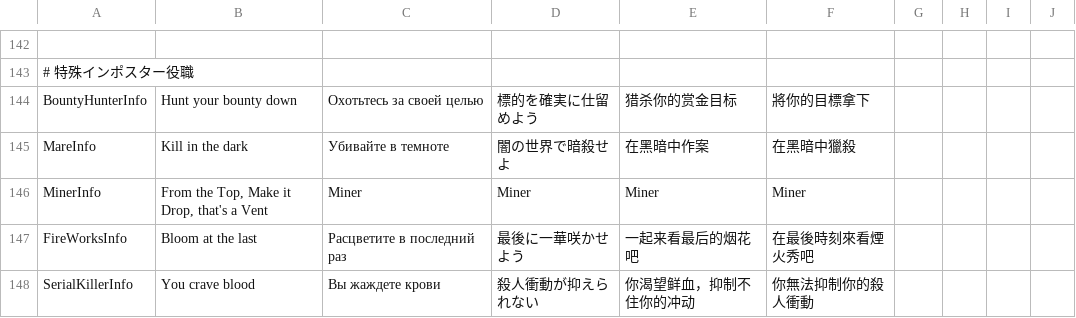
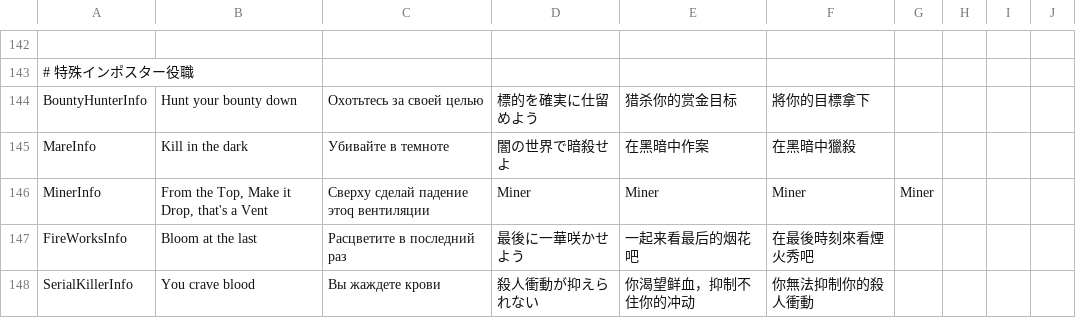
Before and after one commit to discus-sions/TownOfHost-TheOtherRoles, a CSV file: Resources/string.csv, drawn as a sheet; only a part is shown, gaps mark what is left out.

Commit message:
Add Info Miner

```diff
--- a/Resources/string.csv
+++ b/Resources/string.csv
@@ -145,3 +145,3 @@ BountyHunterInfo,Hunt your bounty down,Охотьтесь за своей цел
 MareInfo,Kill in the dark,Убивайте в темноте,闇の世界で暗殺せよ,在黑暗中作案,在黑暗中獵殺
-MinerInfo,"From the Top, Make it Drop, that's a Vent",Miner,Miner,Miner,Miner
+MinerInfo,"From the Top, Make it Drop, that's a Vent","Сверху сделай падение этоq вентиляции",Miner,Miner,Miner,Miner
 FireWorksInfo,Bloom at the last,Расцветите в последний раз,最後に一華咲かせよう,一起来看最后的烟花吧,在最後時刻來看煙火秀吧
```
